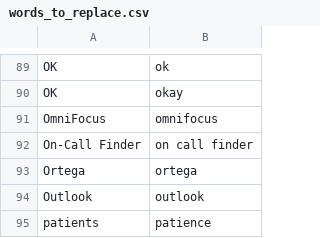
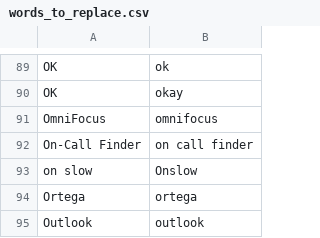
Before and after one commit to nriley/talon_community, a CSV file: settings/words_to_replace.csv, drawn as a sheet; only a part is shown, gaps mark what is left out; the shorter side is filled out with more unchanged rows.

Commit message:
Recognize two separate words rather than a proper noun.

```diff
--- a/settings/words_to_replace.csv
+++ b/settings/words_to_replace.csv
@@ -92,2 +92,3 @@ OmniFocus,omnifocus
 On-Call Finder,on call finder
+on slow,Onslow
 Ortega,ortega
```
